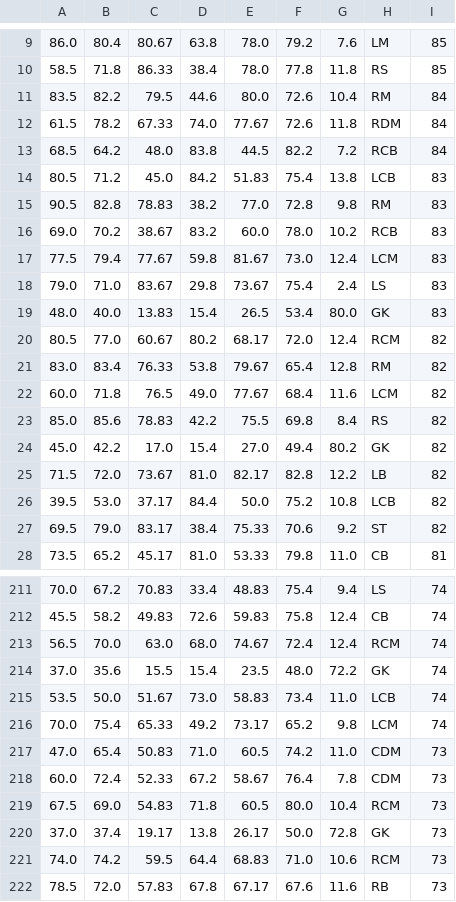
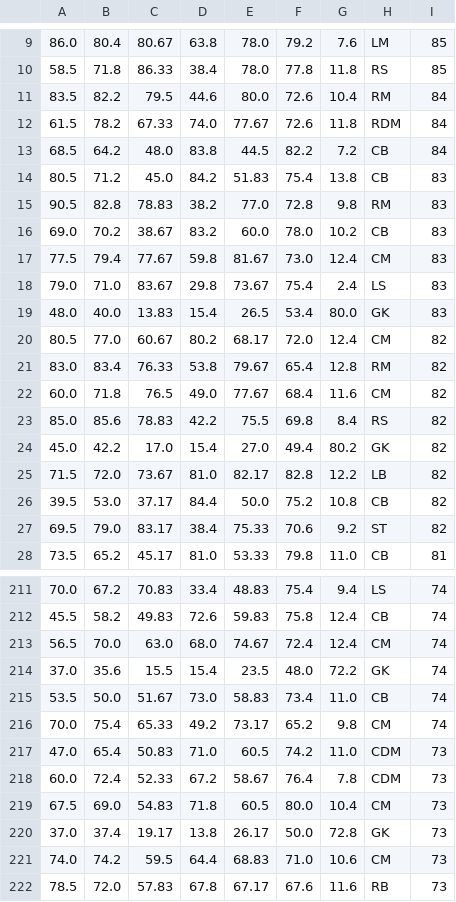
Before and after one commit to dornelles08/ProjetoIAKnn, a CSV file: testes.csv, drawn as a sheet; only a part is shown, gaps mark what is left out; the diff covers the shown part only.

```diff
--- a/testes.csv
+++ b/testes.csv
@@ -12,12 +12,12 @@
 61.5,78.2,67.33,74.0,77.67,72.6,11.8,RDM,84
-68.5,64.2,48.0,83.8,44.5,82.2,7.2,RCB,84
-80.5,71.2,45.0,84.2,51.83,75.4,13.8,LCB,83
+68.5,64.2,48.0,83.8,44.5,82.2,7.2,CB,84
+80.5,71.2,45.0,84.2,51.83,75.4,13.8,CB,83
 90.5,82.8,78.83,38.2,77.0,72.8,9.8,RM,83
-69.0,70.2,38.67,83.2,60.0,78.0,10.2,RCB,83
-77.5,79.4,77.67,59.8,81.67,73.0,12.4,LCM,83
+69.0,70.2,38.67,83.2,60.0,78.0,10.2,CB,83
+77.5,79.4,77.67,59.8,81.67,73.0,12.4,CM,83
 79.0,71.0,83.67,29.8,73.67,75.4,2.4,LS,83
 48.0,40.0,13.83,15.4,26.5,53.4,80.0,GK,83
-80.5,77.0,60.67,80.2,68.17,72.0,12.4,RCM,82
+80.5,77.0,60.67,80.2,68.17,72.0,12.4,CM,82
 83.0,83.4,76.33,53.8,79.67,65.4,12.8,RM,82
-60.0,71.8,76.5,49.0,77.67,68.4,11.6,LCM,82
+60.0,71.8,76.5,49.0,77.67,68.4,11.6,CM,82
 85.0,85.6,78.83,42.2,75.5,69.8,8.4,RS,82
@@ -25,3 +25,3 @@
 71.5,72.0,73.67,81.0,82.17,82.8,12.2,LB,82
-39.5,53.0,37.17,84.4,50.0,75.2,10.8,LCB,82
+39.5,53.0,37.17,84.4,50.0,75.2,10.8,CB,82
 69.5,79.0,83.17,38.4,75.33,70.6,9.2,ST,82
@@ -212,11 +212,11 @@
 45.5,58.2,49.83,72.6,59.83,75.8,12.4,CB,74
-56.5,70.0,63.0,68.0,74.67,72.4,12.4,RCM,74
+56.5,70.0,63.0,68.0,74.67,72.4,12.4,CM,74
 37.0,35.6,15.5,15.4,23.5,48.0,72.2,GK,74
-53.5,50.0,51.67,73.0,58.83,73.4,11.0,LCB,74
-70.0,75.4,65.33,49.2,73.17,65.2,9.8,LCM,74
+53.5,50.0,51.67,73.0,58.83,73.4,11.0,CB,74
+70.0,75.4,65.33,49.2,73.17,65.2,9.8,CM,74
 47.0,65.4,50.83,71.0,60.5,74.2,11.0,CDM,73
 60.0,72.4,52.33,67.2,58.67,76.4,7.8,CDM,73
-67.5,69.0,54.83,71.8,60.5,80.0,10.4,RCM,73
+67.5,69.0,54.83,71.8,60.5,80.0,10.4,CM,73
 37.0,37.4,19.17,13.8,26.17,50.0,72.8,GK,73
-74.0,74.2,59.5,64.4,68.83,71.0,10.6,RCM,73
+74.0,74.2,59.5,64.4,68.83,71.0,10.6,CM,73
 78.5,72.0,57.83,67.8,67.17,67.6,11.6,RB,73
```
Also changed, not shown: 169 edited cells elsewhere in this file, 5 other files.
